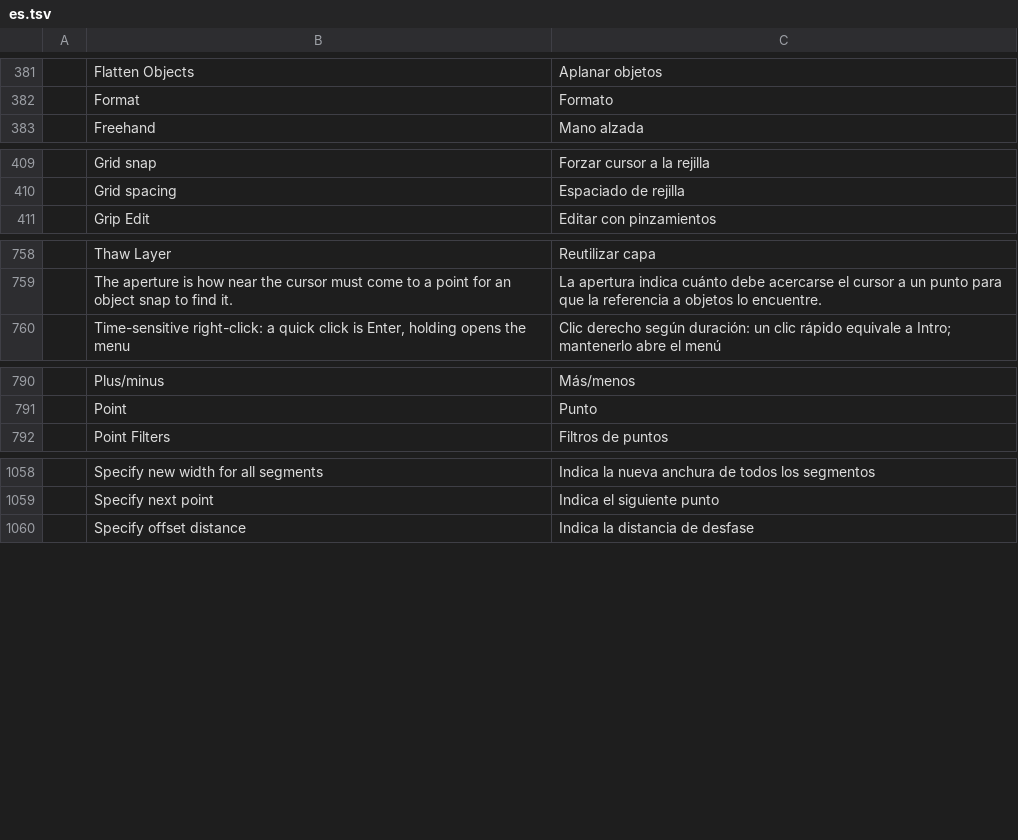
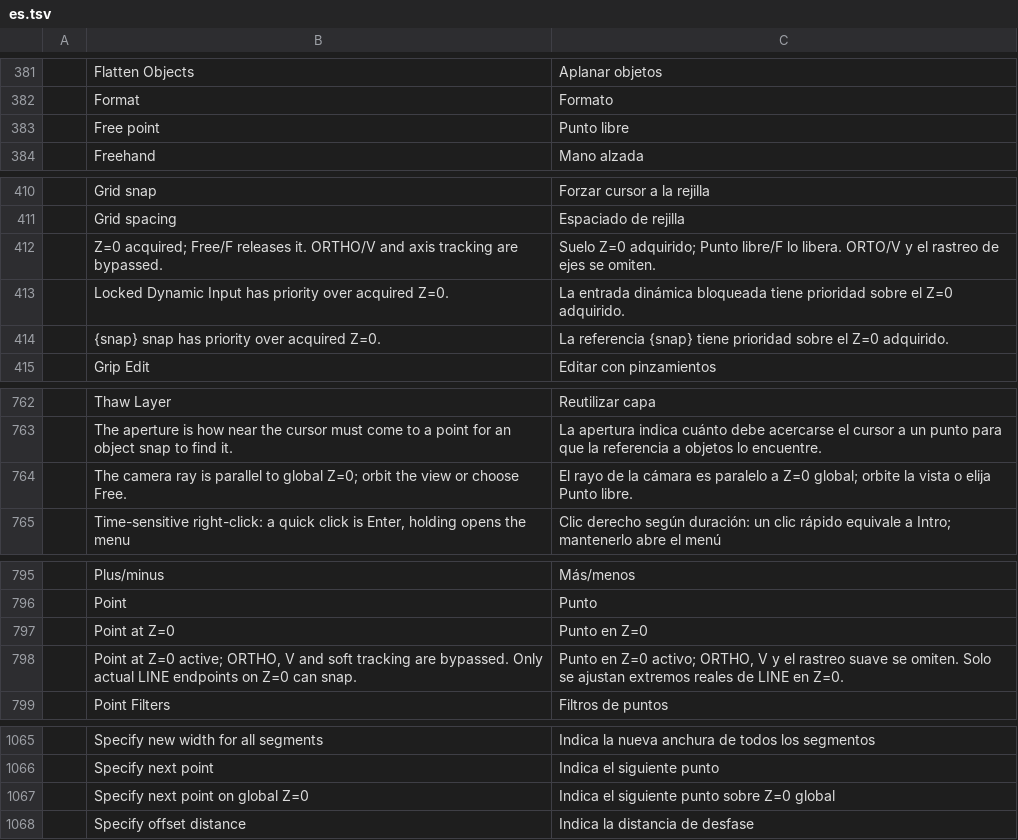
Before and after one commit to zorupo748/axialCAD, a TSV file: crates/ui-egui/src/i18n/es.tsv, drawn as a sheet; only a part is shown, gaps mark what is left out.

Commit message:
wip: snapshot spatial tracking, selection fixes and Z0 helpers
Save current axis tracking, projected selection and grips, screen-space selection windows, and explicit and automatic Z0 helpers before further UI changes.

```diff
--- a/crates/ui-egui/src/i18n/es.tsv
+++ b/crates/ui-egui/src/i18n/es.tsv
@@ -382,2 +382,3 @@
 	Format	Formato
+	Free point	Punto libre
 	Freehand	Mano alzada
@@ -410,2 +411,5 @@
 	Grid spacing	Espaciado de rejilla
+	Z=0 acquired; Free/F releases it. ORTHO/V and axis tracking are bypassed.	Suelo Z=0 adquirido; Punto libre/F lo libera. ORTO/V y el rastreo de ejes se omiten.
+	Locked Dynamic Input has priority over acquired Z=0.	La entrada dinámica bloqueada tiene prioridad sobre el Z=0 adquirido.
+	{snap} snap has priority over acquired Z=0.	La referencia {snap} tiene prioridad sobre el Z=0 adquirido.
 	Grip Edit	Editar con pinzamientos
@@ -759,2 +763,3 @@
 	The aperture is how near the cursor must come to a point for an object snap to find it.	La apertura indica cuánto debe acercarse el cursor a un punto para que la referencia a objetos lo encuentre.
+	The camera ray is parallel to global Z=0; orbit the view or choose Free.	El rayo de la cámara es paralelo a Z=0 global; orbite la vista o elija Punto libre.
 	Time-sensitive right-click: a quick click is Enter, holding opens the menu	Clic derecho según duración: un clic rápido equivale a Intro; mantenerlo abre el menú
@@ -791,2 +796,4 @@
 	Point	Punto
+	Point at Z=0	Punto en Z=0
+	Point at Z=0 active; ORTHO, V and soft tracking are bypassed. Only actual LINE endpoints on Z=0 can snap.	Punto en Z=0 activo; ORTHO, V y el rastreo suave se omiten. Solo se ajustan extremos reales de LINE en Z=0.
 	Point Filters	Filtros de puntos
@@ -1059,2 +1066,3 @@
 	Specify next point	Indica el siguiente punto
+	Specify next point on global Z=0	Indica el siguiente punto sobre Z=0 global
 	Specify offset distance	Indica la distancia de desfase
```
Also changed, not shown: 16 other files.
